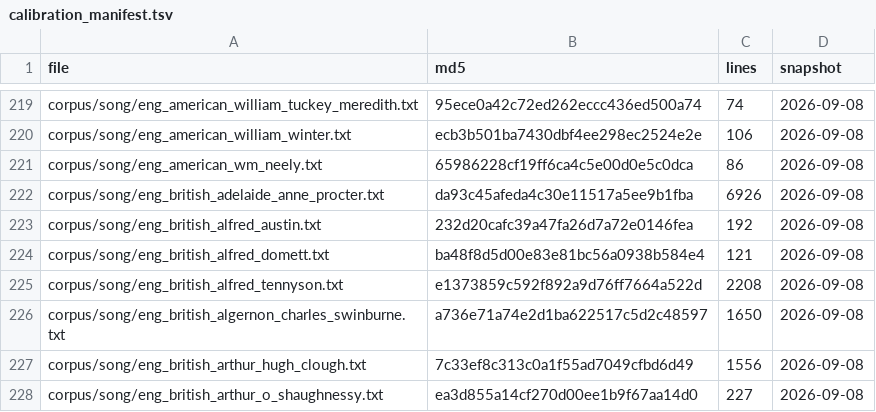
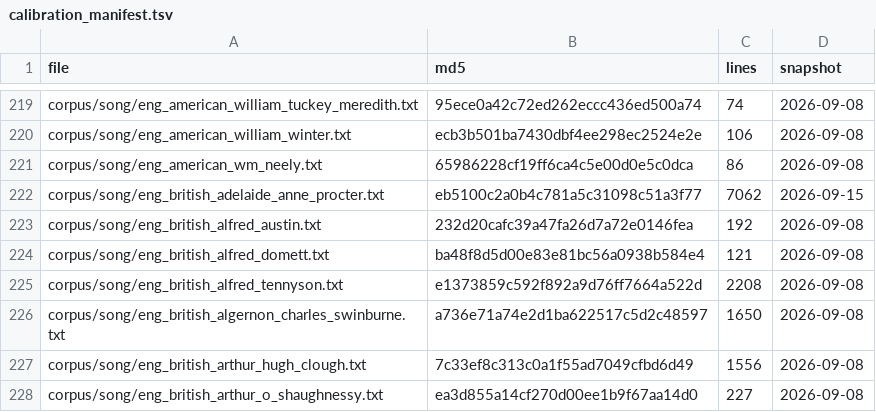
Before and after one commit to WeningerII/CodexMusica, a TSV file: lyric-harness/data/calibration_manifest.tsv, drawn as a sheet; only a part is shown, gaps mark what is left out.

```diff
--- a/lyric-harness/data/calibration_manifest.tsv
+++ b/lyric-harness/data/calibration_manifest.tsv
@@ -221,3 +221,3 @@ corpus/song/eng_american_william_winter.txt	ecb3b501ba7430dbf4ee298ec2524e2e	106
 corpus/song/eng_american_wm_neely.txt	65986228cf19ff6ca4c5e00d0e5c0dca	86	2026-09-08
-corpus/song/eng_british_adelaide_anne_procter.txt	da93c45afeda4c30e11517a5ee9b1fba	6926	2026-09-08
+corpus/song/eng_british_adelaide_anne_procter.txt	eb5100c2a0b4c781a5c31098c51a3f77	7062	2026-09-15
 corpus/song/eng_british_alfred_austin.txt	232d20cafc39a47fa26d7a72e0146fea	192	2026-09-08
```
Also changed, not shown: 7 other files.
